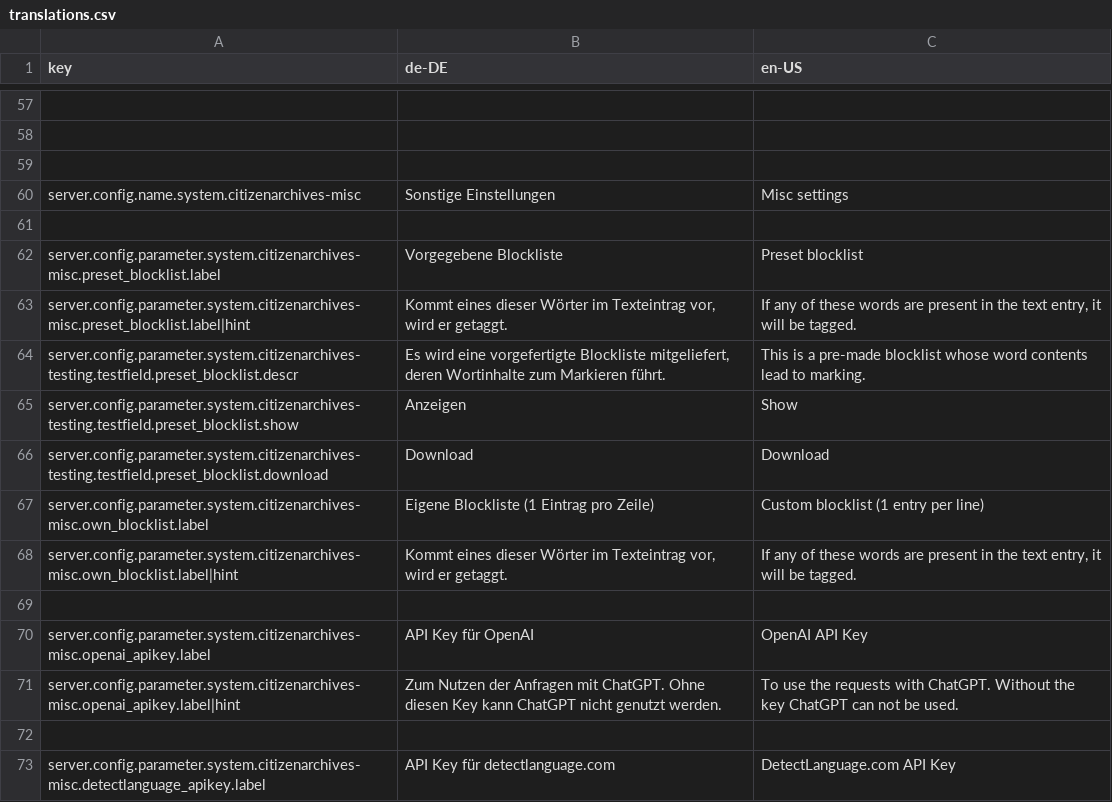
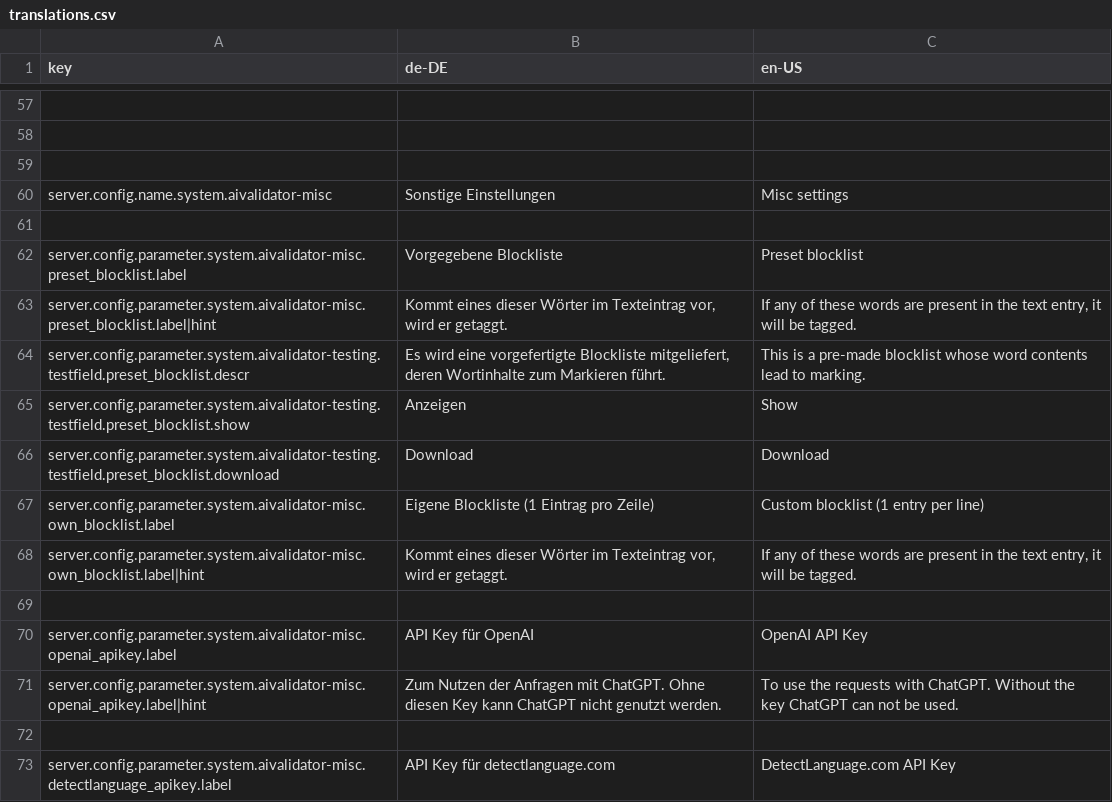
Before and after one commit to programmfabrik/fylr-plugin-ai-validator, a CSV file: translations.csv, drawn as a sheet; only a part is shown, gaps mark what is left out; the diff covers the shown part only; the diff names each change by its address in the sheet, - before the commit and + after, or states it on an @@ line.

Commit message:
fix

```diff
--- a/translations.csv
+++ b/translations.csv
-A60 (key): server.config.name.system.citizenarchives-misc
+A60 (key): server.config.name.system.aivalidator-misc
-A62 (key): server.config.parameter.system.citizenarchives-misc.preset_blocklist.label
+A62 (key): server.config.parameter.system.aivalidator-misc.preset_blocklist.label
-A63 (key): server.config.parameter.system.citizenarchives-misc.preset_blocklist.label|hint
+A63 (key): server.config.parameter.system.aivalidator-misc.preset_blocklist.label|hint
-A64 (key): server.config.parameter.system.citizenarchives-testing.testfield.preset_blocklist.descr
+A64 (key): server.config.parameter.system.aivalidator-testing.testfield.preset_blocklist.descr
-A65 (key): server.config.parameter.system.citizenarchives-testing.testfield.preset_blocklist.show
+A65 (key): server.config.parameter.system.aivalidator-testing.testfield.preset_blocklist.show
-A66 (key): server.config.parameter.system.citizenarchives-testing.testfield.preset_blocklist.download
+A66 (key): server.config.parameter.system.aivalidator-testing.testfield.preset_blocklist.download
-A67 (key): server.config.parameter.system.citizenarchives-misc.own_blocklist.label
+A67 (key): server.config.parameter.system.aivalidator-misc.own_blocklist.label
-A68 (key): server.config.parameter.system.citizenarchives-misc.own_blocklist.label|hint
+A68 (key): server.config.parameter.system.aivalidator-misc.own_blocklist.label|hint
-A70 (key): server.config.parameter.system.citizenarchives-misc.openai_apikey.label
+A70 (key): server.config.parameter.system.aivalidator-misc.openai_apikey.label
-A71 (key): server.config.parameter.system.citizenarchives-misc.openai_apikey.label|hint
+A71 (key): server.config.parameter.system.aivalidator-misc.openai_apikey.label|hint
-A73 (key): server.config.parameter.system.citizenarchives-misc.detectlanguage_apikey.label
+A73 (key): server.config.parameter.system.aivalidator-misc.detectlanguage_apikey.label
```
Also changed, not shown: 89 edited cells elsewhere in this file.
